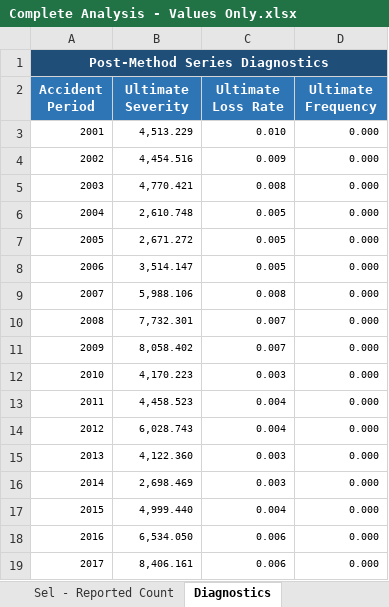
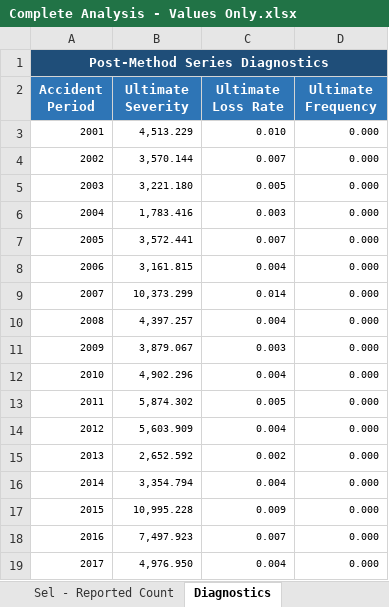
Before and after one commit to cas-team-analyst/team-analyst, an Excel workbook: sample-data/sample-run/output/Complete Analysis - Values Only.xlsx, sheet Diagnostics, drawn as a sheet; only a part is shown; values as stored, in another font and other column widths than the file's, no borders; the diff covers the shown part only; the diff names each change by its address in the sheet, - before the commit and + after, or states it on an @@ line.

```diff
--- a/sample-data/sample-run/output/Complete Analysis - Values Only.xlsx (sheet Diagnostics)
+++ b/sample-data/sample-run/output/Complete Analysis - Values Only.xlsx (sheet Diagnostics)
-B4 (Ultimate Severity): 4,454.516
+B4 (Ultimate Severity): 3,570.144
-C4 (Ultimate Loss Rate): 0.009
+C4 (Ultimate Loss Rate): 0.007
-B5 (Ultimate Severity): 4,770.421
+B5 (Ultimate Severity): 3,221.180
-C5 (Ultimate Loss Rate): 0.008
+C5 (Ultimate Loss Rate): 0.005
-B6 (Ultimate Severity): 2,610.748
+B6 (Ultimate Severity): 1,783.416
-C6 (Ultimate Loss Rate): 0.005
+C6 (Ultimate Loss Rate): 0.003
-B7 (Ultimate Severity): 2,671.272
+B7 (Ultimate Severity): 3,572.441
-C7 (Ultimate Loss Rate): 0.005
+C7 (Ultimate Loss Rate): 0.007
-B8 (Ultimate Severity): 3,514.147
+B8 (Ultimate Severity): 3,161.815
-C8 (Ultimate Loss Rate): 0.005
+C8 (Ultimate Loss Rate): 0.004
-B9 (Ultimate Severity): 5,988.106
+B9 (Ultimate Severity): 10,373.299
-C9 (Ultimate Loss Rate): 0.008
+C9 (Ultimate Loss Rate): 0.014
-B10 (Ultimate Severity): 7,732.301
+B10 (Ultimate Severity): 4,397.257
-C10 (Ultimate Loss Rate): 0.007
+C10 (Ultimate Loss Rate): 0.004
-B11 (Ultimate Severity): 8,058.402
+B11 (Ultimate Severity): 3,879.067
-C11 (Ultimate Loss Rate): 0.007
+C11 (Ultimate Loss Rate): 0.003
-B12 (Ultimate Severity): 4,170.223
+B12 (Ultimate Severity): 4,902.296
-C12 (Ultimate Loss Rate): 0.003
+C12 (Ultimate Loss Rate): 0.004
-B13 (Ultimate Severity): 4,458.523
+B13 (Ultimate Severity): 5,874.302
-C13 (Ultimate Loss Rate): 0.004
+C13 (Ultimate Loss Rate): 0.005
-B14 (Ultimate Severity): 6,028.743
+B14 (Ultimate Severity): 5,603.909
-B15 (Ultimate Severity): 4,122.360
+B15 (Ultimate Severity): 2,652.592
-C15 (Ultimate Loss Rate): 0.003
+C15 (Ultimate Loss Rate): 0.002
-B16 (Ultimate Severity): 2,698.469
+B16 (Ultimate Severity): 3,354.794
-C16 (Ultimate Loss Rate): 0.003
+C16 (Ultimate Loss Rate): 0.004
-B17 (Ultimate Severity): 4,999.440
+B17 (Ultimate Severity): 10,995.228
-C17 (Ultimate Loss Rate): 0.004
+C17 (Ultimate Loss Rate): 0.009
-B18 (Ultimate Severity): 6,534.050
+B18 (Ultimate Severity): 7,497.923
-C18 (Ultimate Loss Rate): 0.006
+C18 (Ultimate Loss Rate): 0.007
-B19 (Ultimate Severity): 8,406.161
+B19 (Ultimate Severity): 4,976.950
-C19 (Ultimate Loss Rate): 0.006
+C19 (Ultimate Loss Rate): 0.004
```
Also changed, not shown: 13 edited cells elsewhere in this sheet, sheet Average IBNR, sheet Incurred-to-Ult, sheet Sel - Incurred Loss, sheet Sel - Paid Loss, sheet Notes, sample-data/sample-run/output/Complete Analysis.xlsx, sample-data/sample-run/output/Tech Review.xlsx, 6 other files.
